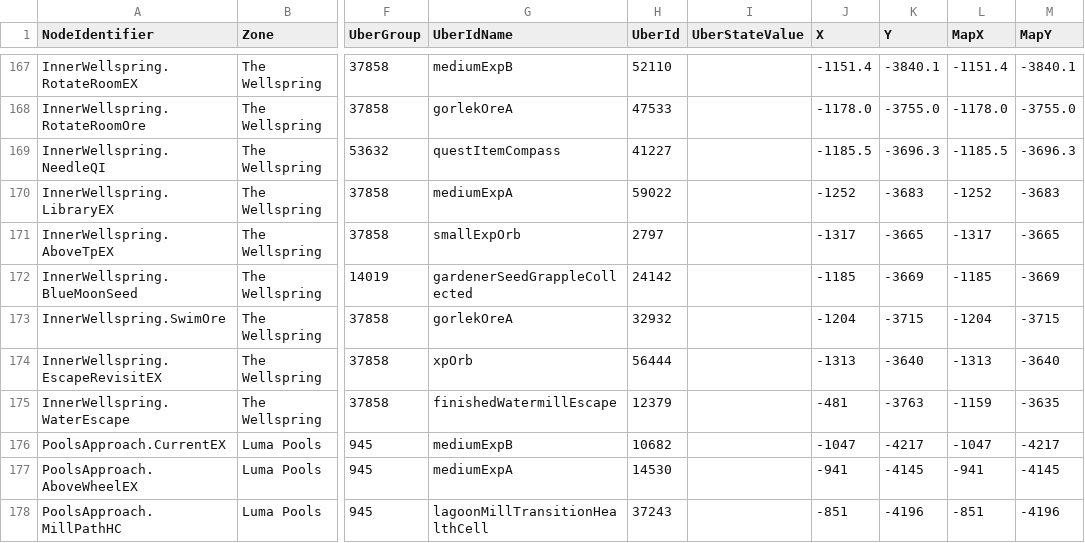
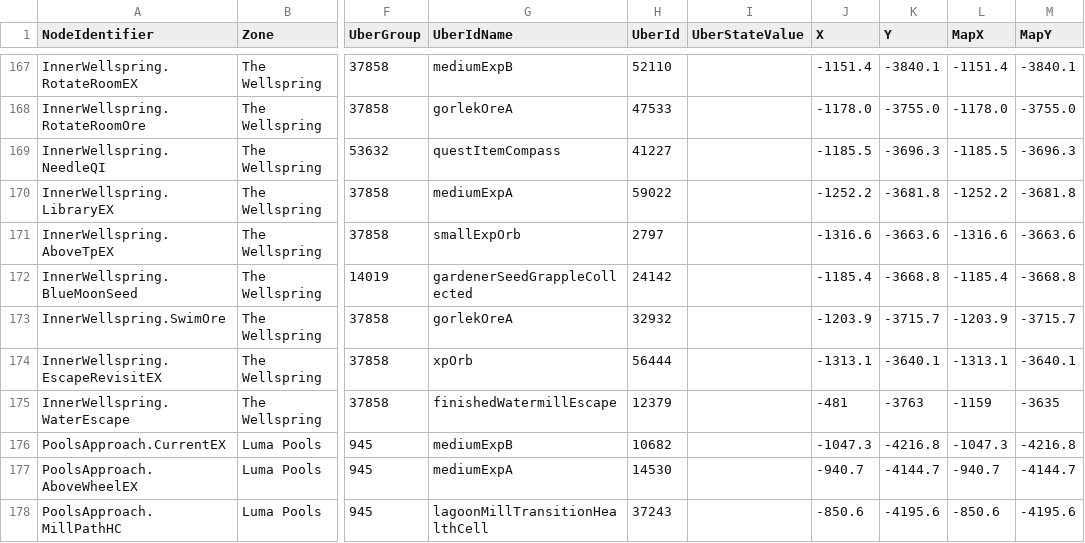
Before and after one commit to Mawex/wotw-seedgen, a CSV file: wotw_seedgen/loc_data.csv, drawn as a sheet; only a part is shown, gaps mark what is left out; the diff covers the shown part only; the diff names each change by its address in the sheet, - before the commit and + after, or states it on an @@ line.

Commit message:
InnerWellspring.LibraryEX - UpperPools.BubblesEC

```diff
--- a/wotw_seedgen/loc_data.csv
+++ b/wotw_seedgen/loc_data.csv
-J170 (X): -1252
+J170 (X): -1252.2
-K170 (Y): -3683
+K170 (Y): -3681.8
-L170 (MapX): -1252
+L170 (MapX): -1252.2
-M170 (MapY): -3683
+M170 (MapY): -3681.8
-J171 (X): -1317
+J171 (X): -1316.6
-K171 (Y): -3665
+K171 (Y): -3663.6
-L171 (MapX): -1317
+L171 (MapX): -1316.6
-M171 (MapY): -3665
+M171 (MapY): -3663.6
-J172 (X): -1185
+J172 (X): -1185.4
-K172 (Y): -3669
+K172 (Y): -3668.8
-L172 (MapX): -1185
+L172 (MapX): -1185.4
-M172 (MapY): -3669
+M172 (MapY): -3668.8
-J173 (X): -1204
+J173 (X): -1203.9
-K173 (Y): -3715
+K173 (Y): -3715.7
-L173 (MapX): -1204
+L173 (MapX): -1203.9
-M173 (MapY): -3715
+M173 (MapY): -3715.7
-J174 (X): -1313
+J174 (X): -1313.1
-K174 (Y): -3640
+K174 (Y): -3640.1
-L174 (MapX): -1313
+L174 (MapX): -1313.1
-M174 (MapY): -3640
+M174 (MapY): -3640.1
-J176 (X): -1047
+J176 (X): -1047.3
-K176 (Y): -4217
+K176 (Y): -4216.8
-L176 (MapX): -1047
+L176 (MapX): -1047.3
-M176 (MapY): -4217
+M176 (MapY): -4216.8
-J177 (X): -941
+J177 (X): -940.7
-K177 (Y): -4145
+K177 (Y): -4144.7
-L177 (MapX): -941
+L177 (MapX): -940.7
-M177 (MapY): -4145
+M177 (MapY): -4144.7
-J178 (X): -851
+J178 (X): -850.6
-K178 (Y): -4196
+K178 (Y): -4195.6
-L178 (MapX): -851
+L178 (MapX): -850.6
-M178 (MapY): -4196
+M178 (MapY): -4195.6
```
Also changed, not shown: 92 edited cells elsewhere in this file.
